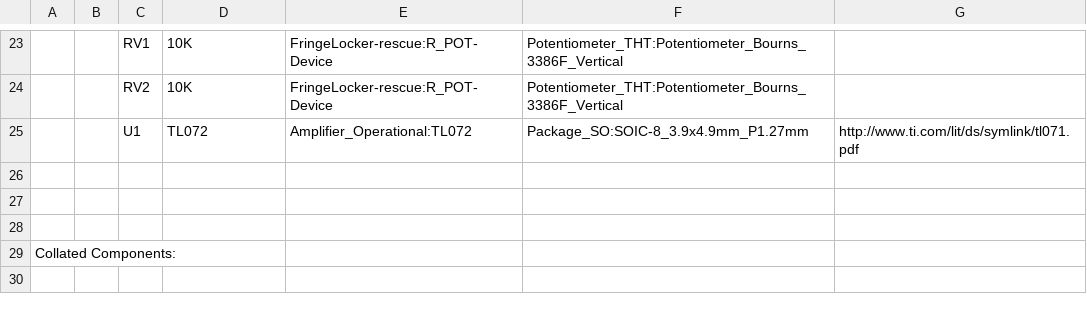
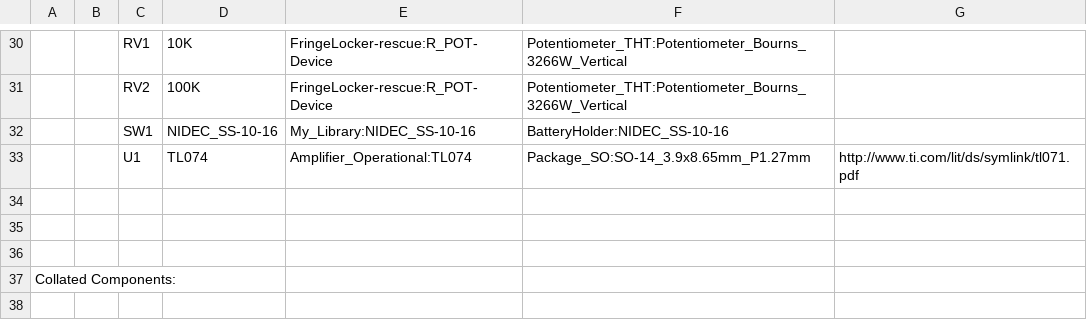
Before and after one commit to Loic74650/FringeLocker, a CSV file: FringeLocker/FringeLocker.csv, drawn as a sheet; only a part is shown, gaps mark what is left out; addresses are those after the commit; the diff covers the shown part only; the diff names each change by its address in the sheet, - before the commit and + after, or states it on an @@ line.

```diff
--- a/FringeLocker/FringeLocker.csv
+++ b/FringeLocker/FringeLocker.csv
-F30:F31: Potentiometer_THT:Potentiometer_Bourns_3386F_Vertical
+F30:F31: Potentiometer_THT:Potentiometer_Bourns_3266W_Vertical
-D31: 10K
+D31: 100K
+row 32:  |  | SW1 | NIDEC_SS-10-16 | My_Library:NIDEC_SS-10-16 | BatteryHolder:NIDEC_SS-10-16
-D33: TL072
+D33: TL074
-E33: Amplifier_Operational:TL072
+E33: Amplifier_Operational:TL074
-F33: Package_SO:SOIC-8_3.9x4.9mm_P1.27mm
+F33: Package_SO:SO-14_3.9x8.65mm_P1.27mm
```
Also changed, not shown: 15 added rows, 2 removed rows, 43 edited cells and row numbers in column A elsewhere in this file, 52 other files.
